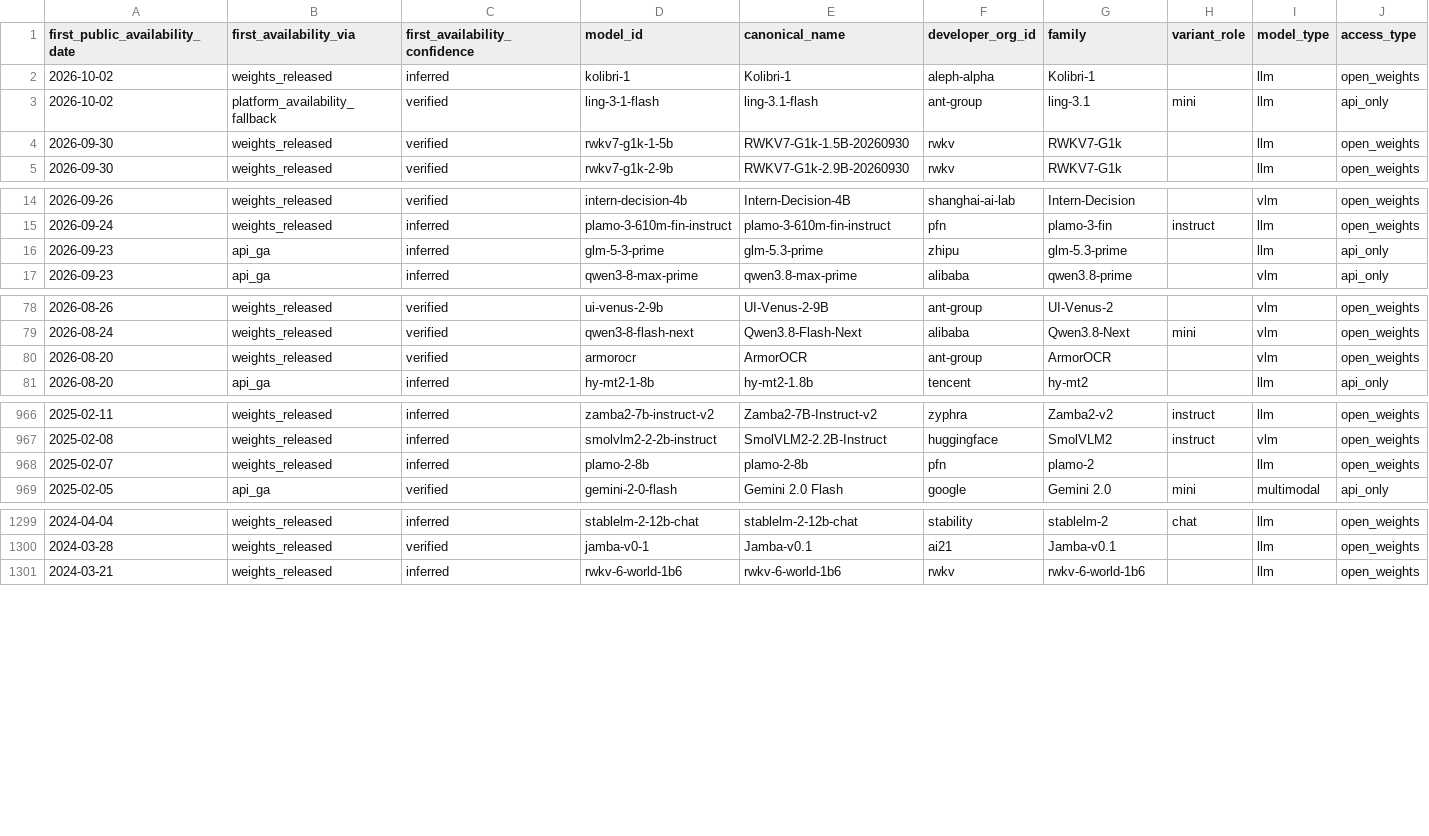
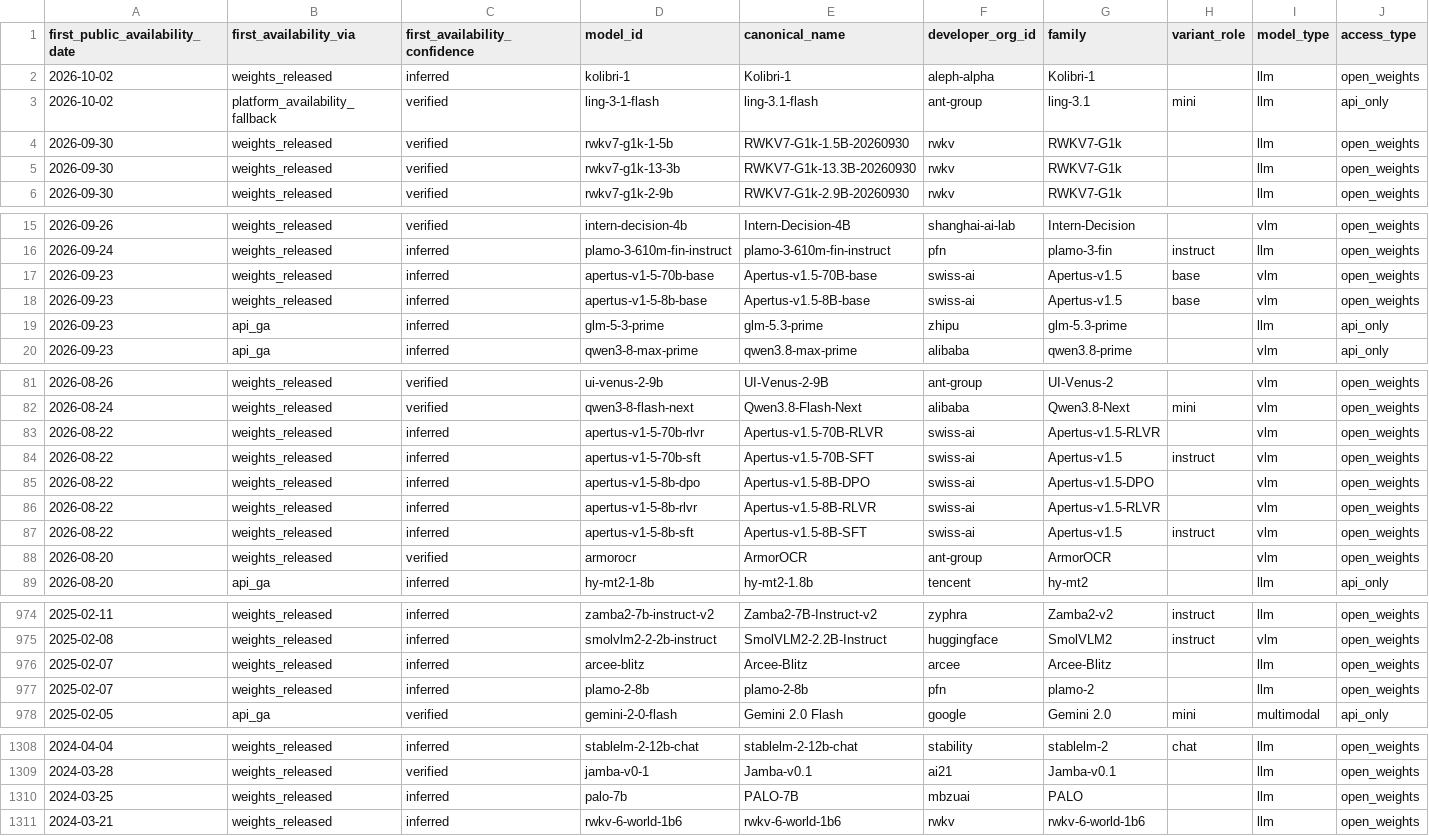
Before and after one commit to YasamanAnsari/llm-ledger, a CSV file: data/generated/models_latest.csv, drawn as a sheet; only a part is shown, gaps mark what is left out; rows hold the shown columns only; the diff covers the shown part only; the diff names each change by its address in the sheet, - before the commit and + after, or states it on an @@ line.

```diff
--- a/data/generated/models_latest.csv
+++ b/data/generated/models_latest.csv
+row 5: 2026-09-30 | weights_released | verified | rwkv7-g1k-13-3b | RWKV7-G1k-13.3B-20260930 | rwkv | RWKV7-G1k |  | llm | open_weights
+row 17: 2026-09-23 | weights_released | inferred | apertus-v1-5-70b-base | Apertus-v1.5-70B-base | swiss-ai | Apertus-v1.5 | base | vlm | open_weights
+row 18: 2026-09-23 | weights_released | inferred | apertus-v1-5-8b-base | Apertus-v1.5-8B-base | swiss-ai | Apertus-v1.5 | base | vlm | open_weights
+row 83: 2026-08-22 | weights_released | inferred | apertus-v1-5-70b-rlvr | Apertus-v1.5-70B-RLVR | swiss-ai | Apertus-v1.5-RLVR |  | vlm | open_weights
+row 84: 2026-08-22 | weights_released | inferred | apertus-v1-5-70b-sft | Apertus-v1.5-70B-SFT | swiss-ai | Apertus-v1.5 | instruct | vlm | open_weights
+row 85: 2026-08-22 | weights_released | inferred | apertus-v1-5-8b-dpo | Apertus-v1.5-8B-DPO | swiss-ai | Apertus-v1.5-DPO |  | vlm | open_weights
+row 86: 2026-08-22 | weights_released | inferred | apertus-v1-5-8b-rlvr | Apertus-v1.5-8B-RLVR | swiss-ai | Apertus-v1.5-RLVR |  | vlm | open_weights
+row 87: 2026-08-22 | weights_released | inferred | apertus-v1-5-8b-sft | Apertus-v1.5-8B-SFT | swiss-ai | Apertus-v1.5 | instruct | vlm | open_weights
+row 976: 2025-02-07 | weights_released | inferred | arcee-blitz | Arcee-Blitz | arcee | Arcee-Blitz |  | llm | open_weights
+row 1310: 2024-03-25 | weights_released | inferred | palo-7b | PALO-7B | mbzuai | PALO |  | llm | open_weights
```
Also changed, not shown: 1 added row and 13 edited cells elsewhere in this file, data/core/crosswalk.csv, data/core/models.csv, 24 other files.
